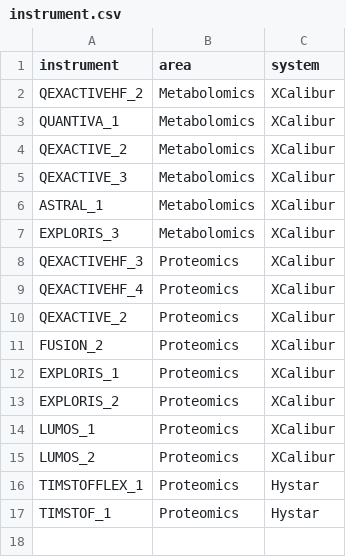
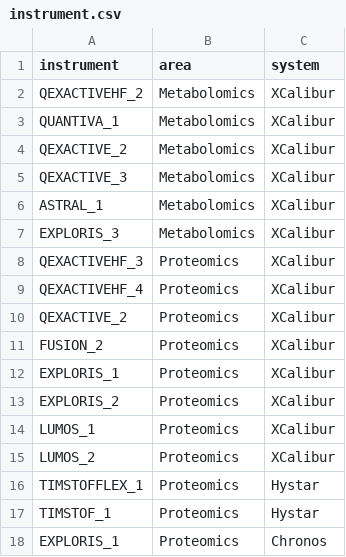
Before and after one commit to fgcz/bfabricShiny, a CSV file: inst/extdata/instrument.csv, drawn as a sheet; the diff names each change by its address in the sheet, - before the commit and + after, or states it on an @@ line.

```diff
--- a/inst/extdata/instrument.csv
+++ b/inst/extdata/instrument.csv
+row 18: EXPLORIS_1 | Proteomics | Chronos
```
Also changed, not shown: 3 other files.
